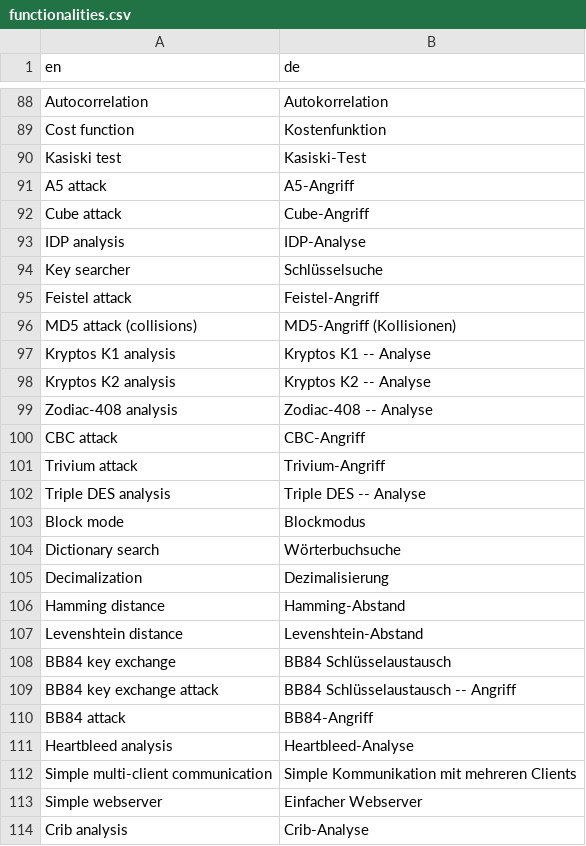
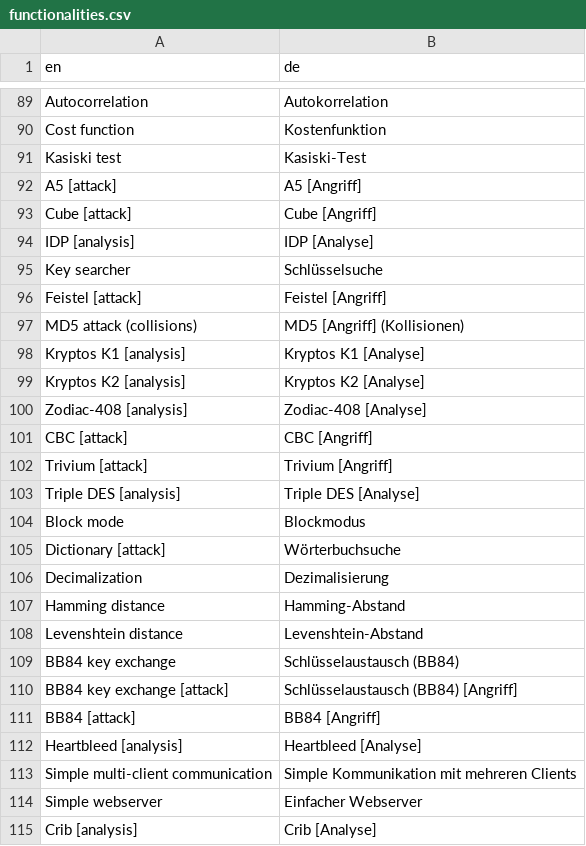
Before and after one commit to simlei/org.cryptool.functionlist, a CSV file: ws-static/data/functionalities.csv, drawn as a sheet; only a part is shown, gaps mark what is left out; the diff covers the shown part only.

```diff
--- a/ws-static/data/functionalities.csv
+++ b/ws-static/data/functionalities.csv
@@ -90,16 +91,16 @@ Cost function;Kostenfunktion
 Kasiski test;Kasiski-Test
-A5 attack;A5-Angriff
-Cube attack;Cube-Angriff
-IDP analysis;IDP-Analyse
+A5 [attack];A5 [Angriff]
+Cube [attack];Cube [Angriff]
+IDP [analysis];IDP [Analyse]
 Key searcher;Schlüsselsuche
-Feistel attack;Feistel-Angriff
-MD5 attack (collisions);MD5-Angriff (Kollisionen)
-Kryptos K1 analysis;Kryptos K1 -- Analyse
-Kryptos K2 analysis;Kryptos K2 -- Analyse
-Zodiac-408 analysis;Zodiac-408 -- Analyse
-CBC attack;CBC-Angriff
-Trivium attack;Trivium-Angriff
-Triple DES analysis;Triple DES -- Analyse
+Feistel [attack];Feistel [Angriff]
+MD5 attack (collisions);MD5 [Angriff] (Kollisionen)
+Kryptos K1 [analysis];Kryptos K1 [Analyse]
+Kryptos K2 [analysis];Kryptos K2 [Analyse]
+Zodiac-408 [analysis];Zodiac-408 [Analyse]
+CBC [attack];CBC [Angriff]
+Trivium [attack];Trivium [Angriff]
+Triple DES [analysis];Triple DES [Analyse]
 Block mode;Blockmodus
-Dictionary search;Wörterbuchsuche
+Dictionary [attack];Wörterbuchsuche
 Decimalization;Dezimalisierung
@@ -107,8 +108,8 @@ Hamming distance;Hamming-Abstand
 Levenshtein distance;Levenshtein-Abstand
-BB84 key exchange;BB84 Schlüsselaustausch
-BB84 key exchange attack;BB84 Schlüsselaustausch -- Angriff
-BB84 attack;BB84-Angriff
-Heartbleed analysis;Heartbleed-Analyse
+BB84 key exchange;Schlüsselaustausch (BB84)
+BB84 key exchange [attack];Schlüsselaustausch (BB84) [Angriff]
+BB84 [attack];BB84 [Angriff]
+Heartbleed [analysis];Heartbleed [Analyse]
 Simple multi-client communication;Simple Kommunikation mit mehreren Clients
 Simple webserver;Einfacher Webserver
-Crib analysis;Crib-Analyse
+Crib [analysis];Crib [Analyse]
```
Also changed, not shown: 15 added rows, 5 removed rows and 79 edited cells elsewhere in this file, ws-static/data/categories_interaction_required_ct2.csv, ws-static/data/de/scsv_webdump/ct1.csv, 22 other files.
